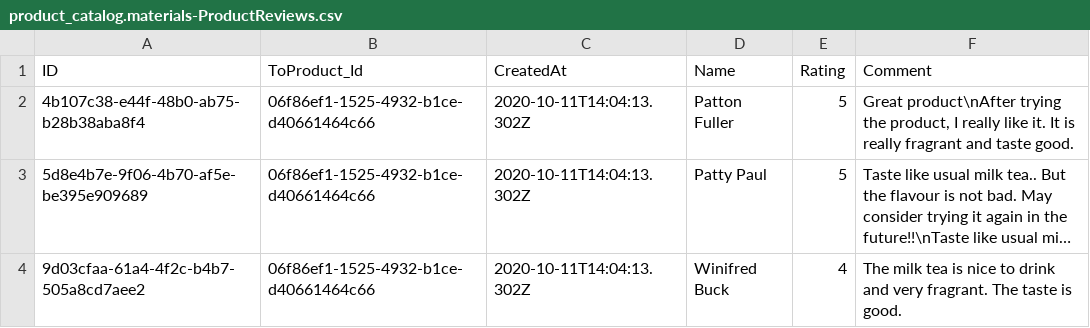
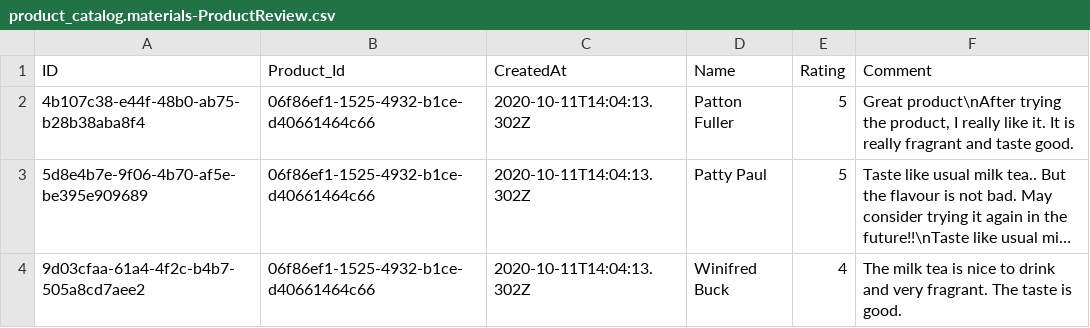
Before and after one commit to gerbeltran/cap-product_catalog, a CSV file: db/data/product_catalog.materials-ProductReview.csv (was db/data/product_catalog.materials-ProductReviews.csv), drawn as a sheet; only a part is shown; long unchanged cells end in ….

```diff
--- a/db/data/product_catalog.materials-ProductReviews.csv
+++ b/db/data/product_catalog.materials-ProductReview.csv
@@ -1,2 +1,2 @@
-ID,ToProduct_Id,CreatedAt,Name,Rating,Comment
+ID,Product_Id,CreatedAt,Name,Rating,Comment
 4b107c38-e44f-48b0-ab75-b28b38aba8f4,06f86ef1-1525-4932-b1ce-d40661464c66,2020-10-11T14:04:13.302Z,Patton Fuller,5,"Great product\nAfter trying the product, I really like it. It is really fragrant and taste good."
```
Also changed, not shown: db/data/product_catalog.sales-Suppliers.csv, 3 other files.
